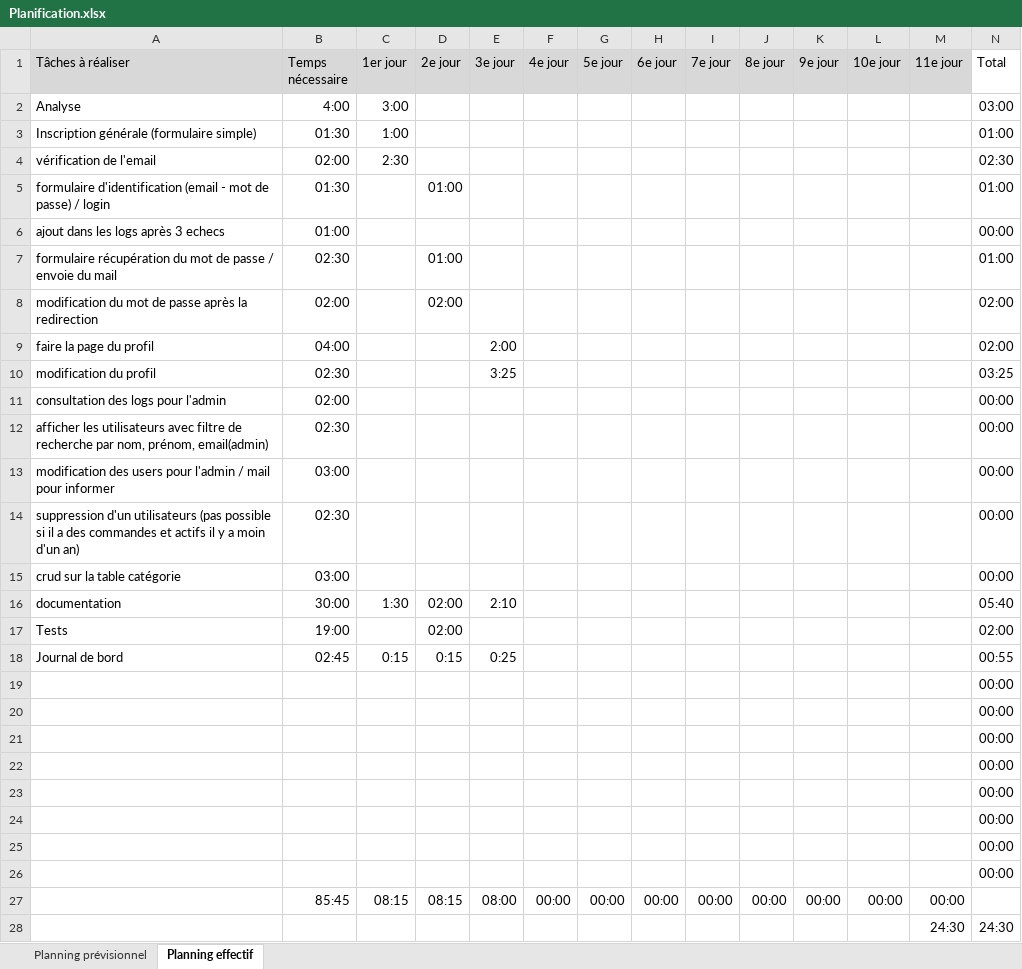
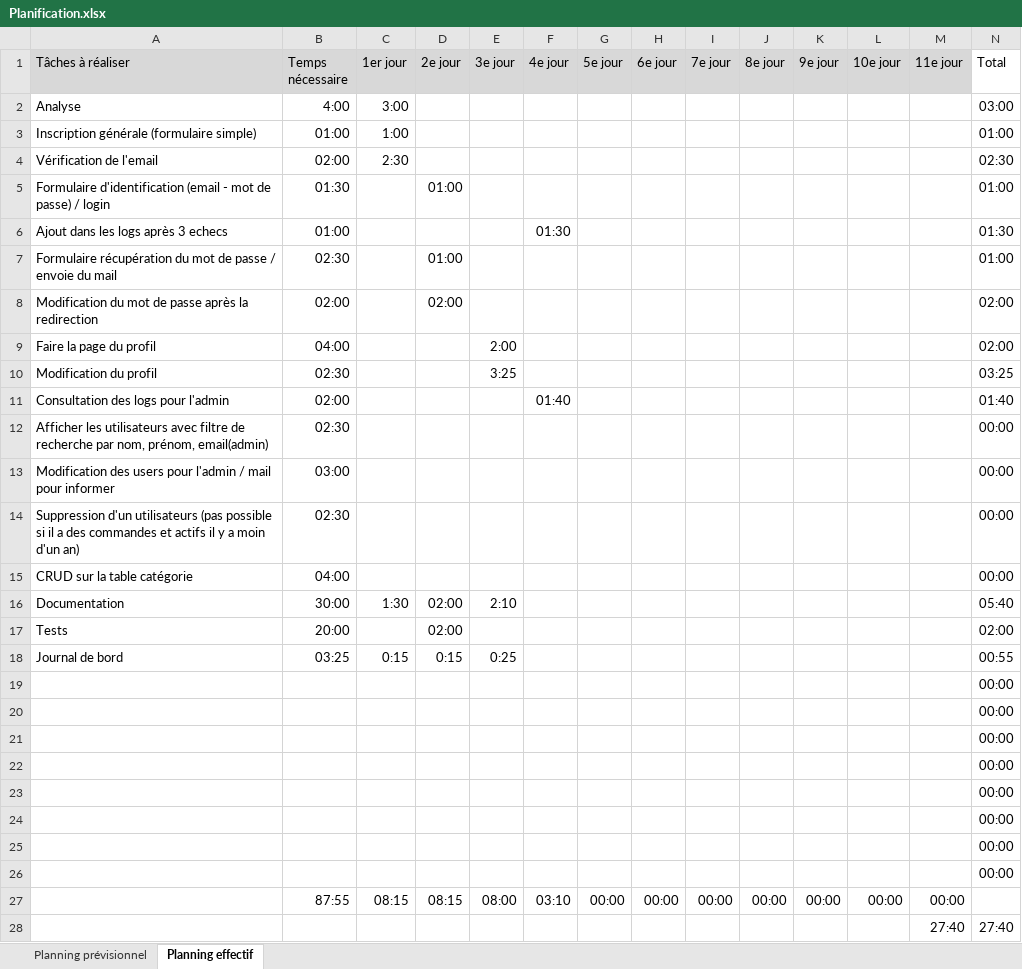
Before and after one commit to FlavioMrrn/TPI, an Excel workbook: annexes/Planification.xlsx, sheet Planning effectif, drawn as a sheet; values as stored, in another font and other column widths than the file's, no borders; conditional formats not drawn; removed rows and columns are numbered as before the commit, all else as after; the diff names each change by its address in the sheet, - before the commit and + after, or states it on an @@ line.

Commit message:
ajout du systme de log

```diff
--- a/annexes/Planification.xlsx (sheet Planning effectif)
+++ b/annexes/Planification.xlsx (sheet Planning effectif)
-B3 (Temps nécessaire): 01:30
+B3 (Temps nécessaire): 01:00
-A4 (Tâches à réaliser): vérification de l'email
+A4 (Tâches à réaliser): Vérification de l'email
-A5 (Tâches à réaliser): formulaire d'identification (email…
+A5 (Tâches à réaliser): Formulaire d'identification (email…
-row 6: ajout dans les logs après 3 echecs | 01:00 |  |  |  |  |  |  |  |  |  |  |  | 00:00
+row 6: Ajout dans les logs après 3 echecs | 01:00 |  |  |  | 01:30 |  |  |  |  |  |  |  | 01:30
-A7 (Tâches à réaliser): formulaire récupération du…
+A7 (Tâches à réaliser): Formulaire récupération du…
-A8 (Tâches à réaliser): modification du mot…
+A8 (Tâches à réaliser): Modification du mot…
-A9 (Tâches à réaliser): faire la page du profil
+A9 (Tâches à réaliser): Faire la page du profil
-A10 (Tâches à réaliser): modification du profil
+A10 (Tâches à réaliser): Modification du profil
-row 11: consultation des logs pour l'admin | 02:00 |  |  |  |  |  |  |  |  |  |  |  | 00:00
+row 11: Consultation des logs pour l'admin | 02:00 |  |  |  | 01:40 |  |  |  |  |  |  |  | 01:40
-A12 (Tâches à réaliser): afficher les utilisateurs…
+A12 (Tâches à réaliser): Afficher les utilisateurs…
-A13 (Tâches à réaliser): modification des users…
+A13 (Tâches à réaliser): Modification des users…
-A14 (Tâches à réaliser): suppression d'un utilisateurs…
+A14 (Tâches à réaliser): Suppression d'un utilisateurs…
-A15 (Tâches à réaliser): crud sur la table catégorie
+A15 (Tâches à réaliser): CRUD sur la table catégorie
-B15 (Temps nécessaire): 03:00
+B15 (Temps nécessaire): 04:00
-A16 (Tâches à réaliser): documentation
+A16 (Tâches à réaliser): Documentation
-B17 (Temps nécessaire): 19:00
+B17 (Temps nécessaire): 20:00
-B18 (Temps nécessaire): 02:45
+B18 (Temps nécessaire): 03:25
-B27 (Temps nécessaire): 85:45
+B27 (Temps nécessaire): 87:55
-F27 (4e jour): 00:00
+F27 (4e jour): 03:10
-row 28:  |  |  |  |  |  |  |  |  |  |  |  | 24:30 | 24:30
+row 28:  |  |  |  |  |  |  |  |  |  |  |  | 27:40 | 27:40
```
Also changed, not shown: 15 other files.
